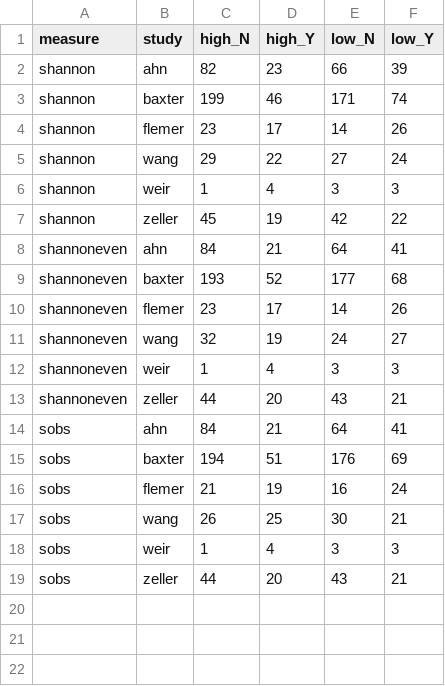
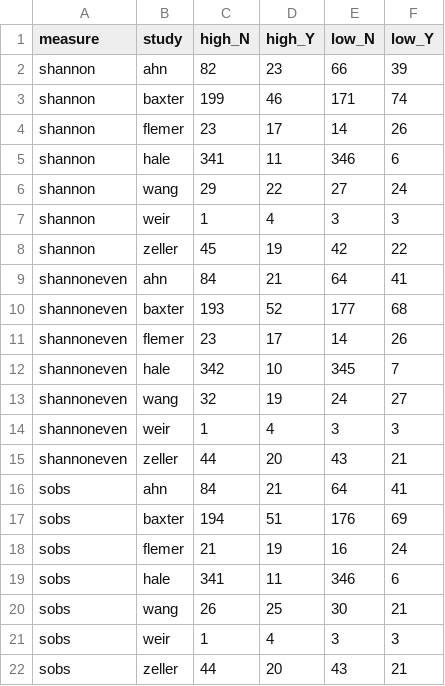
Before and after one commit to SchlossLab/Sze_CRCMetaAnalysis_mBio_2018, a CSV file: data/process/tables/alpha_group_counts_summary.csv, drawn as a sheet; the diff names each change by its address in the sheet, - before the commit and + after, or states it on an @@ line.

```diff
--- a/data/process/tables/alpha_group_counts_summary.csv
+++ b/data/process/tables/alpha_group_counts_summary.csv
+row 5: shannon | hale | 341 | 11 | 346 | 6
+row 12: shannoneven | hale | 342 | 10 | 345 | 7
+row 19: sobs | hale | 341 | 11 | 346 | 6
```
Also changed, not shown: data/process/tables/alpha_RR_composite.csv, data/process/tables/alpha_RR_ind_results.csv.
